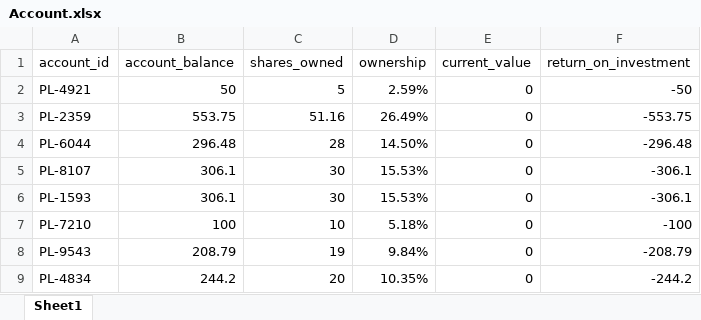
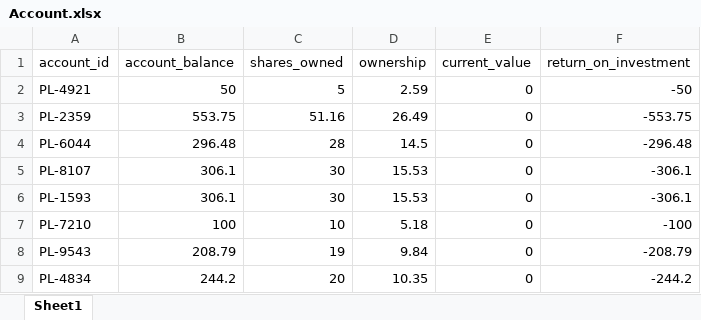
Before and after one commit to bellanov/the-private-ledger, an Excel workbook: backend/api/api/domain/data/Account.xlsx, sheet Sheet1, drawn as a sheet; values as stored, in another font and other column widths than the file's, no borders; the diff names each change by its address in the sheet, - before the commit and + after, or states it on an @@ line.

```diff
--- a/backend/api/api/domain/data/Account.xlsx (sheet Sheet1)
+++ b/backend/api/api/domain/data/Account.xlsx (sheet Sheet1)
-D2 (ownership): 2.59%
+D2 (ownership): 2.59
-D3 (ownership): 26.49%
+D3 (ownership): 26.49
-D4 (ownership): 14.50%
+D4 (ownership): 14.5
-D5:D6 (ownership): 15.53%
+D5:D6 (ownership): 15.53
-D7 (ownership): 5.18%
+D7 (ownership): 5.18
-D8 (ownership): 9.84%
+D8 (ownership): 9.84
-D9 (ownership): 10.35%
+D9 (ownership): 10.35
```
Also changed, not shown: 17 other files.
